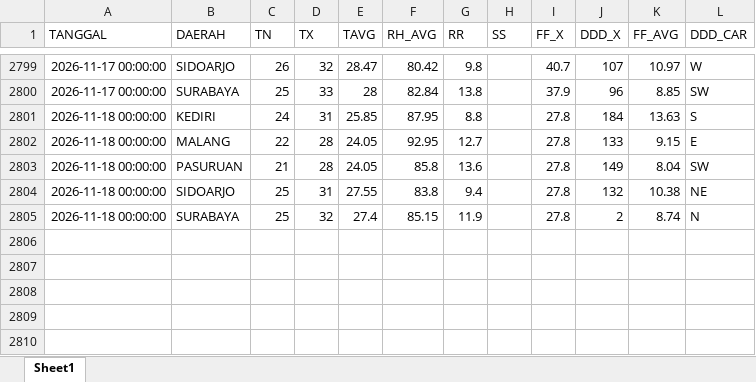
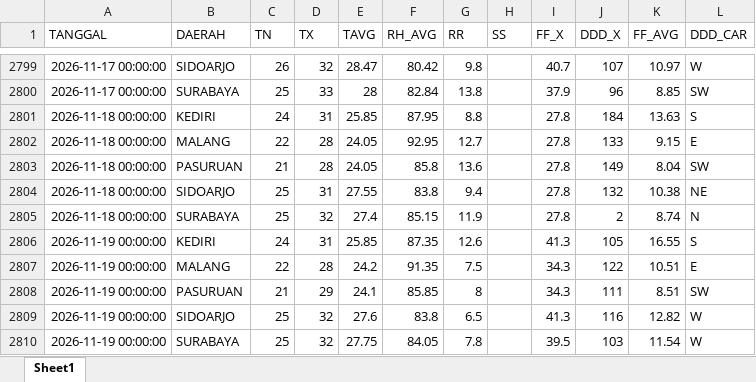
Before and after one commit to Sopayyy02/data_suhu_jatim, an Excel workbook: data/data_suhu_lama.xlsx, sheet Sheet1, drawn as a sheet; only a part is shown, gaps mark what is left out; values as stored, in another font and other column widths than the file's, no borders; the diff names each change by its address in the sheet, - before the commit and + after, or states it on an @@ line.

```diff
--- a/data/data_suhu_lama.xlsx (sheet Sheet1)
+++ b/data/data_suhu_lama.xlsx (sheet Sheet1)
+row 2806: 2026-11-19 00:00:00 | KEDIRI | 24 | 31 | 25.85 | 87.35 | 12.6 |  | 41.3 | 105 | 16.55 | S
+row 2807: 2026-11-19 00:00:00 | MALANG | 22 | 28 | 24.2 | 91.35 | 7.5 |  | 34.3 | 122 | 10.51 | E
+row 2808: 2026-11-19 00:00:00 | PASURUAN | 21 | 29 | 24.1 | 85.85 | 8 |  | 34.3 | 111 | 8.51 | SW
+row 2809: 2026-11-19 00:00:00 | SIDOARJO | 25 | 32 | 27.6 | 83.8 | 6.5 |  | 41.3 | 116 | 12.82 | W
+row 2810: 2026-11-19 00:00:00 | SURABAYA | 25 | 32 | 27.75 | 84.05 | 7.8 |  | 39.5 | 103 | 11.54 | W
```
